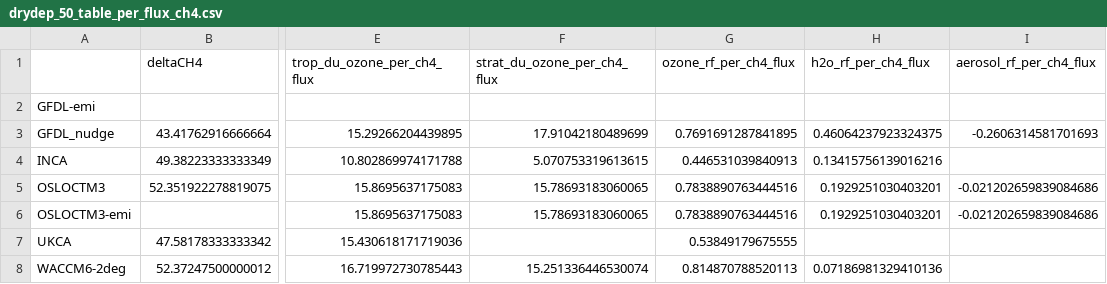
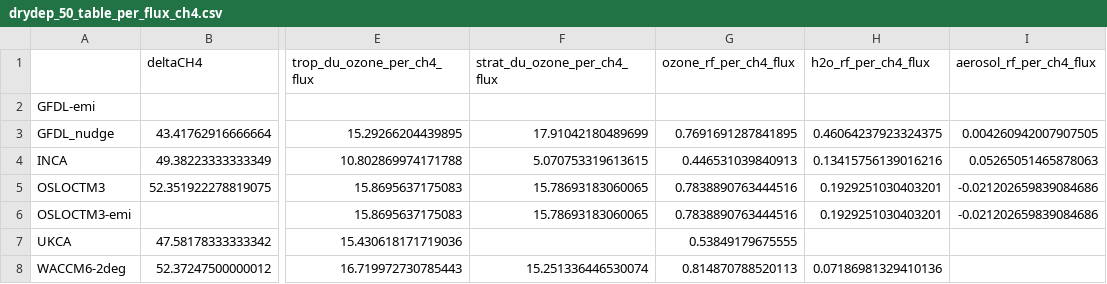
Before and after one commit to ciceroOslo/Hydrogen_GWP, a CSV file: output/drydep_50_table_per_flux_ch4.csv, drawn as a sheet; only a part is shown, gaps mark what is left out; the diff names each change by its address in the sheet, - before the commit and + after, or states it on an @@ line.

Commit message:
Updating aerosol RF

```diff
--- a/output/drydep_50_table_per_flux_ch4.csv
+++ b/output/drydep_50_table_per_flux_ch4.csv
-I3 (aerosol_rf_per_ch4_flux): -0.2606314581701693
+I3 (aerosol_rf_per_ch4_flux): 0.004260942007907505
-I4 (aerosol_rf_per_ch4_flux): (empty)
+I4 (aerosol_rf_per_ch4_flux): 0.05265051465878063
```
Also changed, not shown: output/drydep_50_table_per_flux_h2.csv, output/drydep_90_table_per_flux_ch4.csv, 7 other files.
